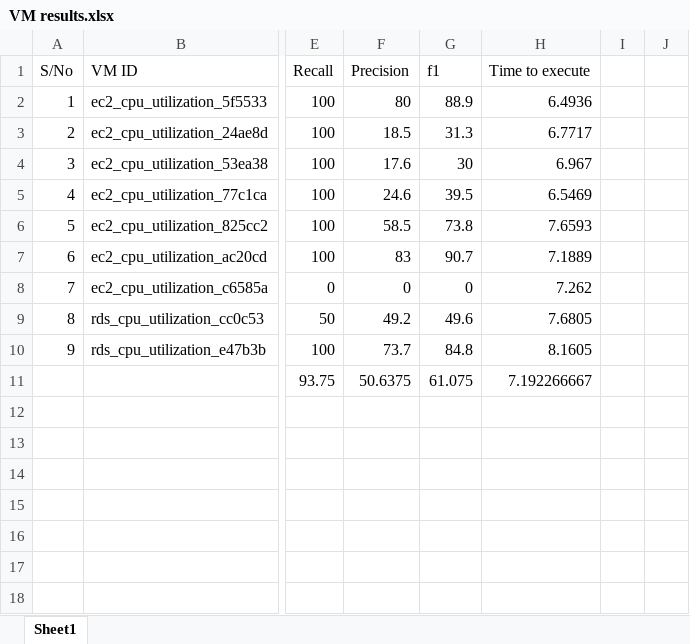
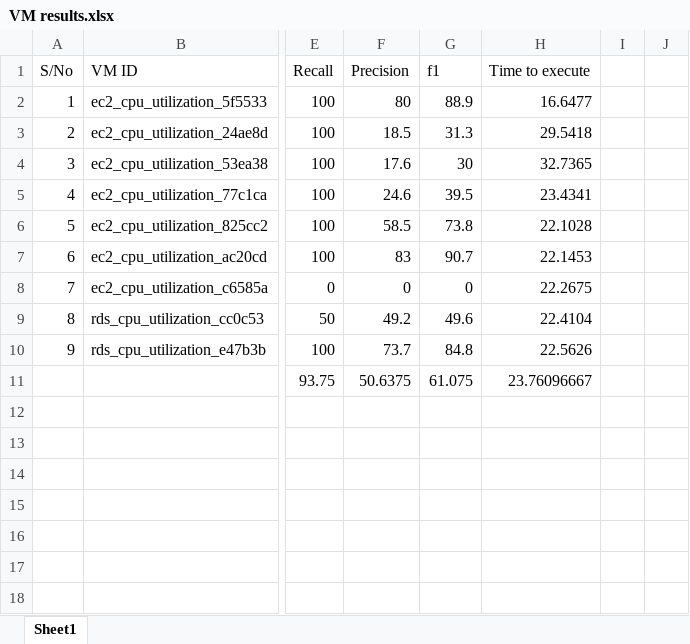
Before and after one commit to Liam-Reid-2000/outlier-detection-in-virtual-machines, an Excel workbook: resources/documents/VM results.xlsx, sheet Sheet1, drawn as a sheet; only a part is shown, gaps mark what is left out; values as stored, in another font and other column widths than the file's, no borders; the diff names each change by its address in the sheet, - before the commit and + after, or states it on an @@ line.

```diff
--- a/resources/documents/VM results.xlsx (sheet Sheet1)
+++ b/resources/documents/VM results.xlsx (sheet Sheet1)
-H2: 6.4936
+H2: 16.6477
-H3: 6.7717
+H3: 29.5418
-H4: 6.967
+H4: 32.7365
-H5: 6.5469
+H5: 23.4341
-H6: 7.6593
+H6: 22.1028
-H7: 7.1889
+H7: 22.1453
-H8: 7.262
+H8: 22.2675
-H9: 7.6805
+H9: 22.4104
-H10: 8.1605
+H10: 22.5626
-H11: 7.192266667
+H11: 23.76096667
```
Also changed, not shown: 1 other file.
